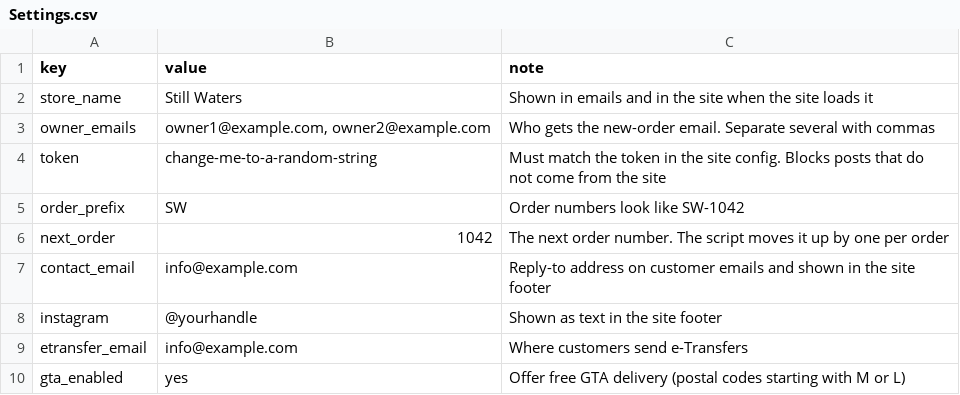
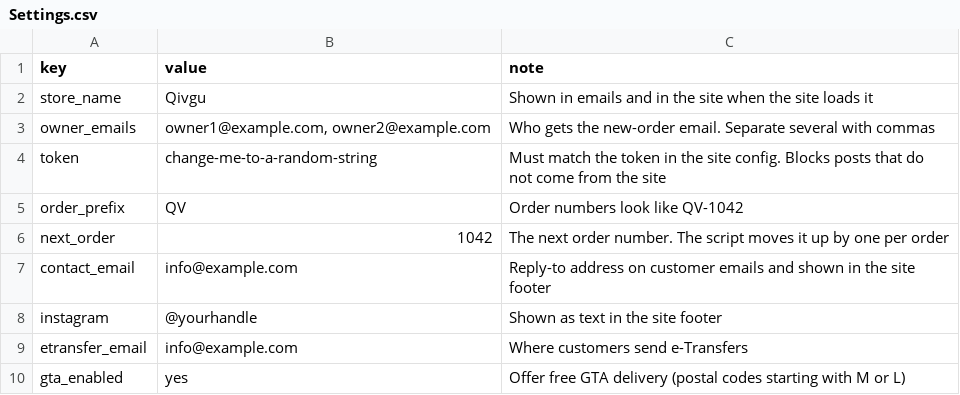
Before and after one commit to sunmoonron/faith-tee-demo, a CSV file: sheets/template/Settings.csv, drawn as a sheet; only a part is shown.

```diff
--- a/sheets/template/Settings.csv
+++ b/sheets/template/Settings.csv
@@ -1,6 +1,6 @@
 key,value,note
-store_name,Still Waters,Shown in emails and in the site when the site loads it
+store_name,Qivgu,Shown in emails and in the site when the site loads it
 owner_emails,"owner1@example.com, owner2@example.com",Who gets the new-order email. Separate several with commas
 token,change-me-to-a-random-string,Must match the token in the site config. Blocks posts that do not come from the site
-order_prefix,SW,Order numbers look like SW-1042
+order_prefix,QV,Order numbers look like QV-1042
 next_order,1042,The next order number. The script moves it up by one per order
```
Also changed, not shown: sheets/template/Reviews.csv, 14 other files.
